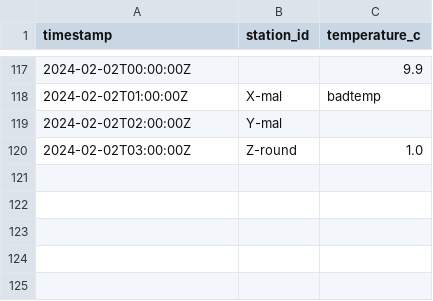
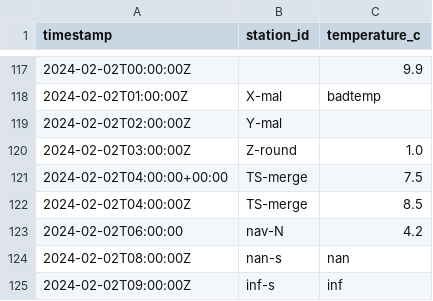
Before and after one commit to devElirc/station-readings-deduper, a CSV file: environment/app/inputs/station_readings.csv, drawn as a sheet; only a part is shown, gaps mark what is left out; the diff names each change by its address in the sheet, - before the commit and + after, or states it on an @@ line.

```diff
--- a/environment/app/inputs/station_readings.csv
+++ b/environment/app/inputs/station_readings.csv
+row 121: 2024-02-02T04:00:00+00:00 | TS-merge | 7.5
+row 122: 2024-02-02T04:00:00Z | TS-merge | 8.5
+row 123: 2024-02-02T06:00:00 | nav-N | 4.2
+row 124: 2024-02-02T08:00:00Z | nan-s | nan
+row 125: 2024-02-02T09:00:00Z | inf-s | inf
```
Also changed, not shown: 3 other files.
